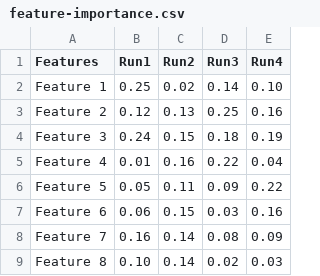
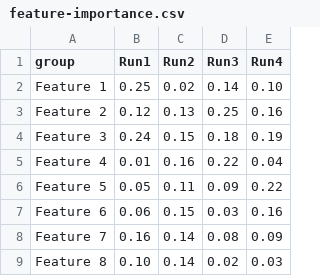
Before and after one commit to samtextlich/test, a CSV file: feature-importance.csv, drawn as a sheet.

Commit message:
Update feature-importance.csv

```diff
--- a/feature-importance.csv
+++ b/feature-importance.csv
@@ -1,2 +1,2 @@
-Features,Run1,Run2,Run3,Run4
+group,Run1,Run2,Run3,Run4
 Feature 1,0.25,0.02,0.14,0.10
```
